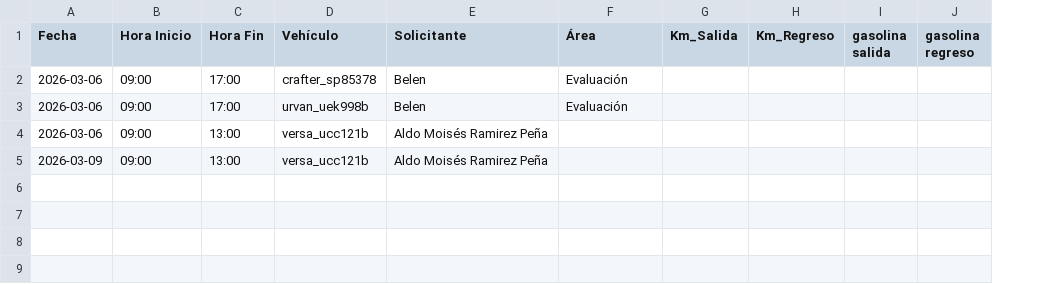
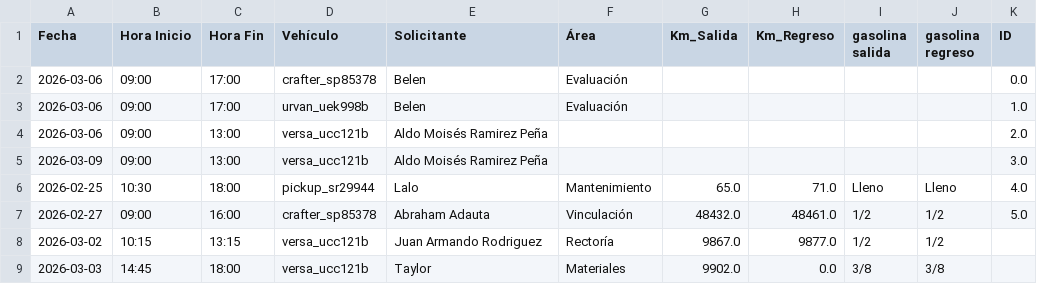
Before and after one commit to hiperion3643/Calendario_Vehiculos, a CSV file: reservas.csv, drawn as a sheet; the diff names each change by its address in the sheet, - before the commit and + after, or states it on an @@ line.

```diff
--- a/reservas.csv
+++ b/reservas.csv
+column K (ID), rows 2-5: 0.0 | 1.0 | 2.0 | 3.0
+row 6: 2026-02-25 | 10:30 | 18:00 | pickup_sr29944 | Lalo | Mantenimiento | 65.0 | 71.0 | Lleno | Lleno | 4.0
+row 7: 2026-02-27 | 09:00 | 16:00 | crafter_sp85378 | Abraham Adauta | Vinculación | 48432.0 | 48461.0 | 1/2 | 1/2 | 5.0
+row 8: 2026-03-02 | 10:15 | 13:15 | versa_ucc121b | Juan Armando Rodriguez | Rectoría | 9867.0 | 9877.0 | 1/2 | 1/2
+row 9: 2026-03-03 | 14:45 | 18:00 | versa_ucc121b | Taylor | Materiales | 9902.0 | 0.0 | 3/8 | 3/8
```
Also changed, not shown: 1 other file.
